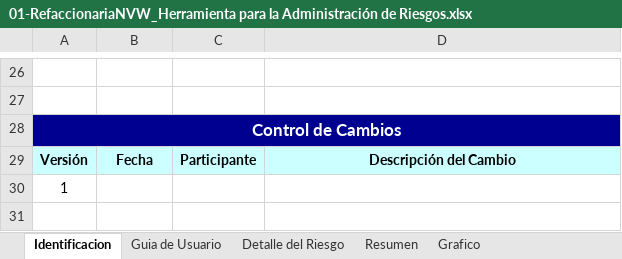
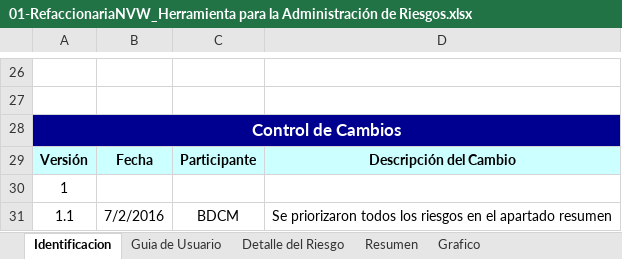
Before and after one commit to DilanCuevas91/ADMINISTRACION-DE-PROYECTOS, an Excel workbook: Administracion de proyectos/04_Planeación del proyecto/Administración de riesgos/01-RefaccionariaNVW_Herramienta para la Administración de Riesgos.xlsx, sheet Identificacion, drawn as a sheet; only a part is shown, gaps mark what is left out; values as stored, in another font and other column widths than the file's, no borders; charts and pictures not drawn; the diff names each change by its address in the sheet, - before the commit and + after, or states it on an @@ line.

Commit message:
Plantillas de riesgos

```diff
--- a/Administracion de proyectos/04_Planeación del proyecto/Administración de riesgos/01-RefaccionariaNVW_Herramienta para la Administración de Riesgos.xlsx (sheet Identificacion)
+++ b/Administracion de proyectos/04_Planeación del proyecto/Administración de riesgos/01-RefaccionariaNVW_Herramienta para la Administración de Riesgos.xlsx (sheet Identificacion)
+row 31: 1.1 | 7/2/2016 | BDCM | Se priorizaron todos los riesgos en el apartado resumen
```
Also changed, not shown: sheet Resumen, sheet Grafico, formulas that keep their value, hidden cells, charts or pictures, Administracion de proyectos/04_Planeación del proyecto/Administración de riesgos/01-RefaccionariaNVW_BD de Riesgos.xlsx, 6 other files.
